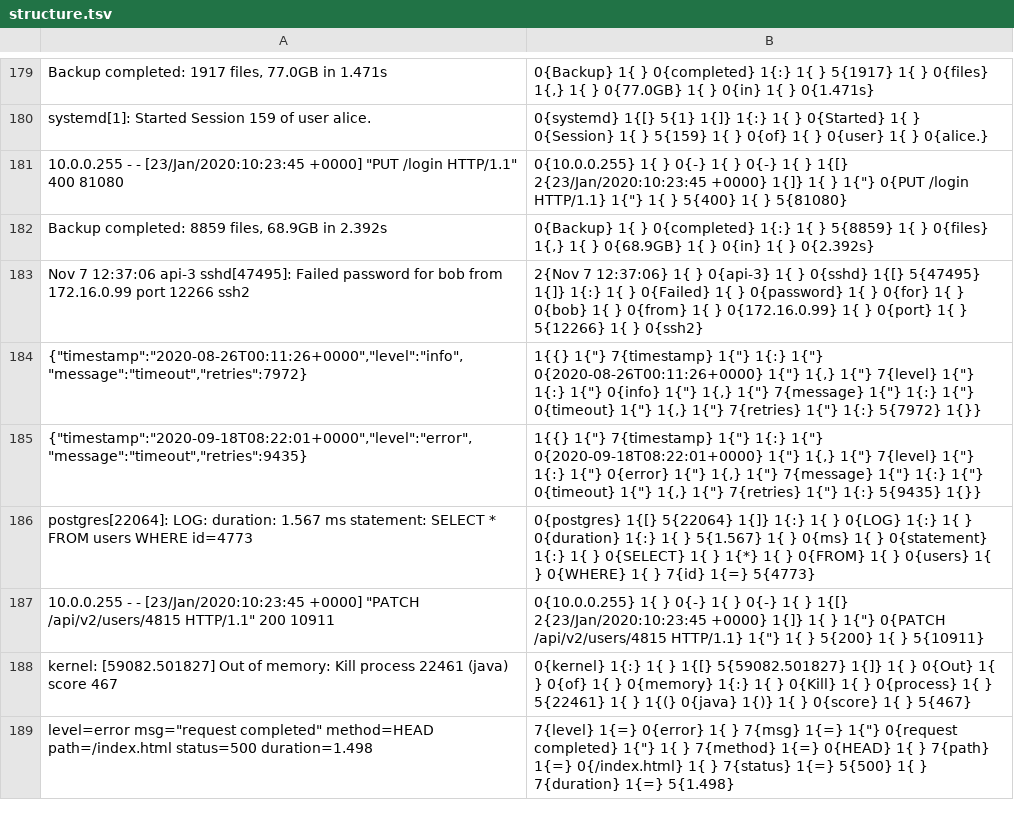
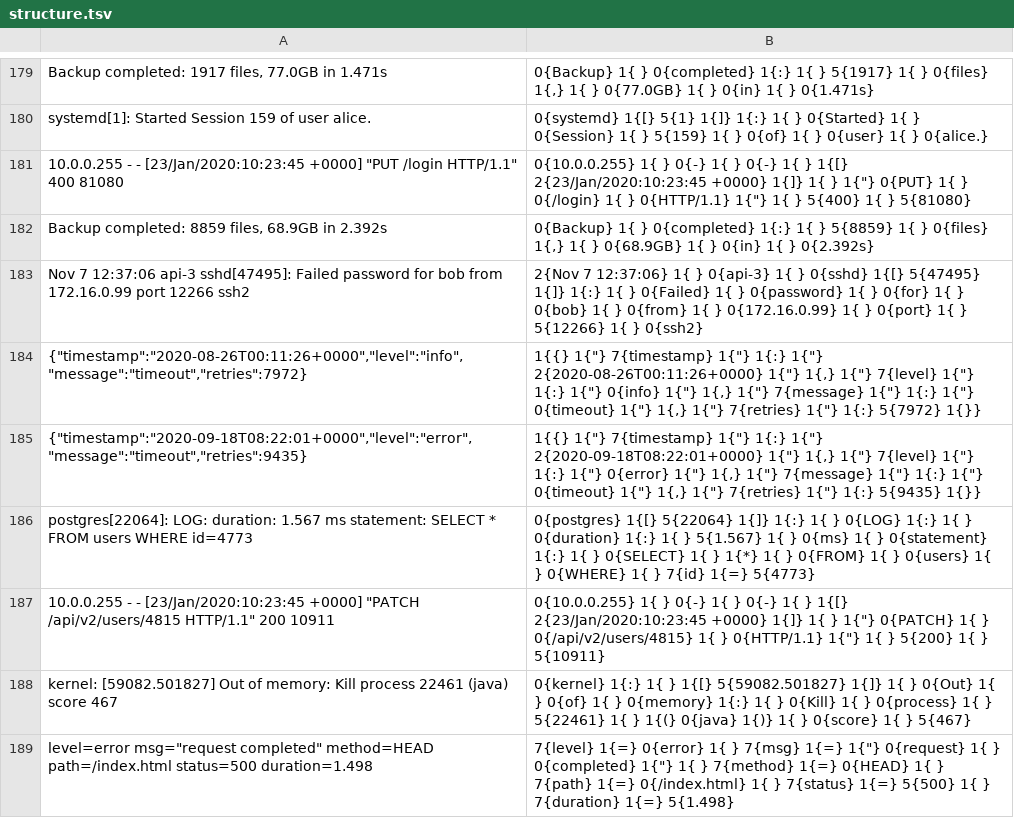
Before and after one commit to gburd/umami, a TSV file: corpus/structure.tsv, drawn as a sheet; only a part is shown, gaps mark what is left out; the diff covers the shown part only.

```diff
--- a/corpus/structure.tsv
+++ b/corpus/structure.tsv
@@ -180,10 +180,10 @@ Backup completed: 1917 files, 77.0GB in 1.471s	0{Backup} 1{ } 0{completed} 1{:}
 systemd[1]: Started Session 159 of user alice.	0{systemd} 1{[} 5{1} 1{]} 1{:} 1{ } 0{Started} 1{ } 0{Session} 1{ } 5{159} 1{ } 0{of} 1{ } 0{user} 1{ } 0{alice.}
-10.0.0.255 - - [23/Jan/2020:10:23:45 +0000] "PUT /login HTTP/1.1" 400 81080	0{10.0.0.255} 1{ } 0{-} 1{ } 0{-} 1{ } 1{[} 2{23/Jan/2020:10:23:45 +0000} 1{]} 1{ } 1{"} 0{PUT /login HTTP/1.1} 1{"} 1{ } 5{400} 1{ } 5{81080}
+10.0.0.255 - - [23/Jan/2020:10:23:45 +0000] "PUT /login HTTP/1.1" 400 81080	0{10.0.0.255} 1{ } 0{-} 1{ } 0{-} 1{ } 1{[} 2{23/Jan/2020:10:23:45 +0000} 1{]} 1{ } 1{"} 0{PUT} 1{ } 0{/login} 1{ } 0{HTTP/1.1} 1{"} 1{ } 5{400} 1{ } 5{81080}
 Backup completed: 8859 files, 68.9GB in 2.392s	0{Backup} 1{ } 0{completed} 1{:} 1{ } 5{8859} 1{ } 0{files} 1{,} 1{ } 0{68.9GB} 1{ } 0{in} 1{ } 0{2.392s}
 Nov  7 12:37:06 api-3 sshd[47495]: Failed password for bob from 172.16.0.99 port 12266 ssh2	2{Nov  7 12:37:06} 1{ } 0{api-3} 1{ } 0{sshd} 1{[} 5{47495} 1{]} 1{:} 1{ } 0{Failed} 1{ } 0{password} 1{ } 0{for} 1{ } 0{bob} 1{ } 0{from} 1{ } 0{172.16.0.99} 1{ } 0{port} 1{ } 5{12266} 1{ } 0{ssh2}
-{"timestamp":"2020-08-26T00:11:26+0000","level":"info","message":"timeout","retries":7972}	1{{} 1{"} 7{timestamp} 1{"} 1{:} 1{"} 0{2020-08-26T00:11:26+0000} 1{"} 1{,} 1{"} 7{level} 1{"} 1{:} 1{"} 0{info} 1{"} 1{,} 1{"} 7{message} 1{"} 1{:} 1{"} 0{timeout} 1{"} 1{,} 1{"} 7{retries} 1{"} 1{:} 5{7972} 1{}}
-{"timestamp":"2020-09-18T08:22:01+0000","level":"error","message":"timeout","retries":9435}	1{{} 1{"} 7{timestamp} 1{"} 1{:} 1{"} 0{2020-09-18T08:22:01+0000} 1{"} 1{,} 1{"} 7{level} 1{"} 1{:} 1{"} 0{error} 1{"} 1{,} 1{"} 7{message} 1{"} 1{:} 1{"} 0{timeout} 1{"} 1{,} 1{"} 7{retries} 1{"} 1{:} 5{9435} 1{}}
+{"timestamp":"2020-08-26T00:11:26+0000","level":"info","message":"timeout","retries":7972}	1{{} 1{"} 7{timestamp} 1{"} 1{:} 1{"} 2{2020-08-26T00:11:26+0000} 1{"} 1{,} 1{"} 7{level} 1{"} 1{:} 1{"} 0{info} 1{"} 1{,} 1{"} 7{message} 1{"} 1{:} 1{"} 0{timeout} 1{"} 1{,} 1{"} 7{retries} 1{"} 1{:} 5{7972} 1{}}
+{"timestamp":"2020-09-18T08:22:01+0000","level":"error","message":"timeout","retries":9435}	1{{} 1{"} 7{timestamp} 1{"} 1{:} 1{"} 2{2020-09-18T08:22:01+0000} 1{"} 1{,} 1{"} 7{level} 1{"} 1{:} 1{"} 0{error} 1{"} 1{,} 1{"} 7{message} 1{"} 1{:} 1{"} 0{timeout} 1{"} 1{,} 1{"} 7{retries} 1{"} 1{:} 5{9435} 1{}}
 postgres[22064]: LOG: duration: 1.567 ms statement: SELECT * FROM users WHERE id=4773	0{postgres} 1{[} 5{22064} 1{]} 1{:} 1{ } 0{LOG} 1{:} 1{ } 0{duration} 1{:} 1{ } 5{1.567} 1{ } 0{ms} 1{ } 0{statement} 1{:} 1{ } 0{SELECT} 1{ } 1{*} 1{ } 0{FROM} 1{ } 0{users} 1{ } 0{WHERE} 1{ } 7{id} 1{=} 5{4773}
-10.0.0.255 - - [23/Jan/2020:10:23:45 +0000] "PATCH /api/v2/users/4815 HTTP/1.1" 200 10911	0{10.0.0.255} 1{ } 0{-} 1{ } 0{-} 1{ } 1{[} 2{23/Jan/2020:10:23:45 +0000} 1{]} 1{ } 1{"} 0{PATCH /api/v2/users/4815 HTTP/1.1} 1{"} 1{ } 5{200} 1{ } 5{10911}
+10.0.0.255 - - [23/Jan/2020:10:23:45 +0000] "PATCH /api/v2/users/4815 HTTP/1.1" 200 10911	0{10.0.0.255} 1{ } 0{-} 1{ } 0{-} 1{ } 1{[} 2{23/Jan/2020:10:23:45 +0000} 1{]} 1{ } 1{"} 0{PATCH} 1{ } 0{/api/v2/users/4815} 1{ } 0{HTTP/1.1} 1{"} 1{ } 5{200} 1{ } 5{10911}
 kernel: [59082.501827] Out of memory: Kill process 22461 (java) score 467	0{kernel} 1{:} 1{ } 1{[} 5{59082.501827} 1{]} 1{ } 0{Out} 1{ } 0{of} 1{ } 0{memory} 1{:} 1{ } 0{Kill} 1{ } 0{process} 1{ } 5{22461} 1{ } 1{(} 0{java} 1{)} 1{ } 0{score} 1{ } 5{467}
-level=error msg="request completed" method=HEAD path=/index.html status=500 duration=1.498	7{level} 1{=} 0{error} 1{ } 7{msg} 1{=} 1{"} 0{request completed} 1{"} 1{ } 7{method} 1{=} 0{HEAD} 1{ } 7{path} 1{=} 0{/index.html} 1{ } 7{status} 1{=} 5{500} 1{ } 7{duration} 1{=} 5{1.498}
+level=error msg="request completed" method=HEAD path=/index.html status=500 duration=1.498	7{level} 1{=} 0{error} 1{ } 7{msg} 1{=} 1{"} 0{request} 1{ } 0{completed} 1{"} 1{ } 7{method} 1{=} 0{HEAD} 1{ } 7{path} 1{=} 0{/index.html} 1{ } 7{status} 1{=} 5{500} 1{ } 7{duration} 1{=} 5{1.498}
```
Also changed, not shown: 71 edited cells elsewhere in this file, 6 other files.
